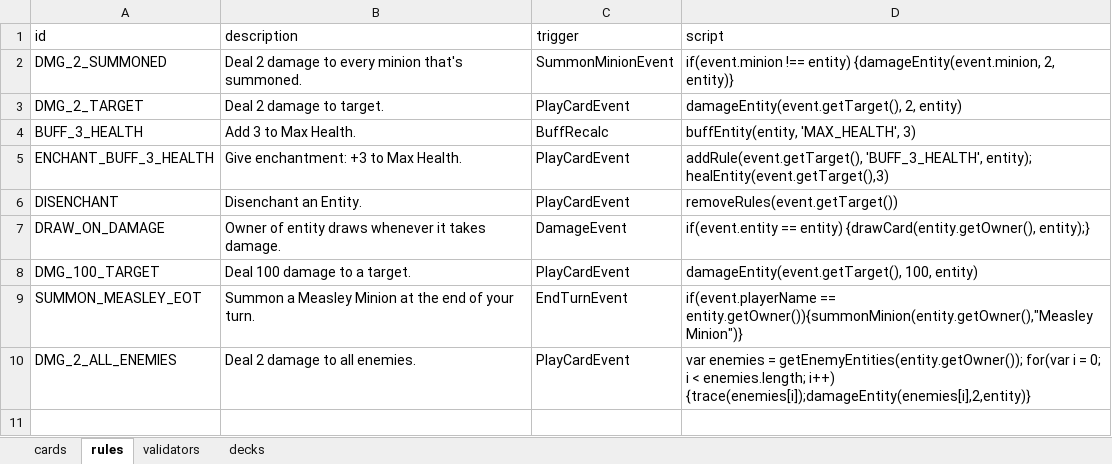
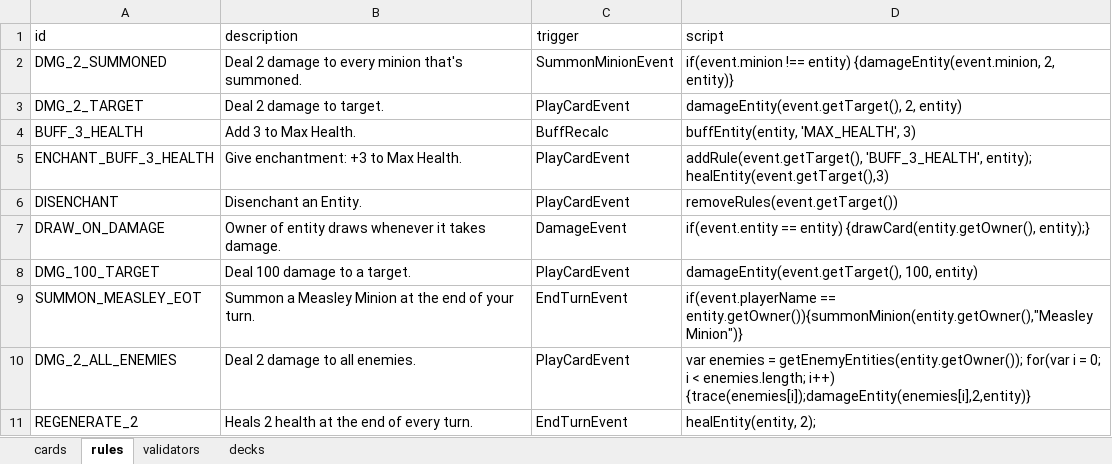
Before and after one commit to wx3/cardbattle, an Excel workbook: Data/gamedata.xlsm, sheet rules, drawn as a sheet; values as stored, in another font and other column widths than the file's, no borders; the diff names each change by its address in the sheet, - before the commit and + after, or states it on an @@ line.

Commit message:
Null target validator Regen

```diff
--- a/Data/gamedata.xlsm (sheet rules)
+++ b/Data/gamedata.xlsm (sheet rules)
+row 11: REGENERATE_2 | Heals 2 health at the end of every turn. | EndTurnEvent | healEntity(entity, 2);
```
Also changed, not shown: sheet cards, sheet validators, 6 other files.
